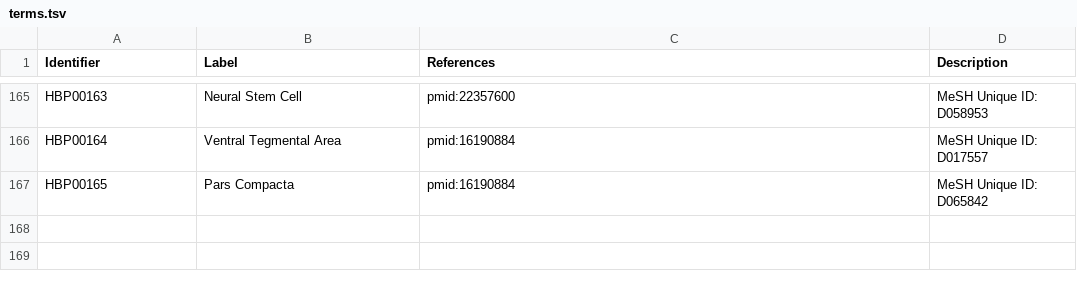
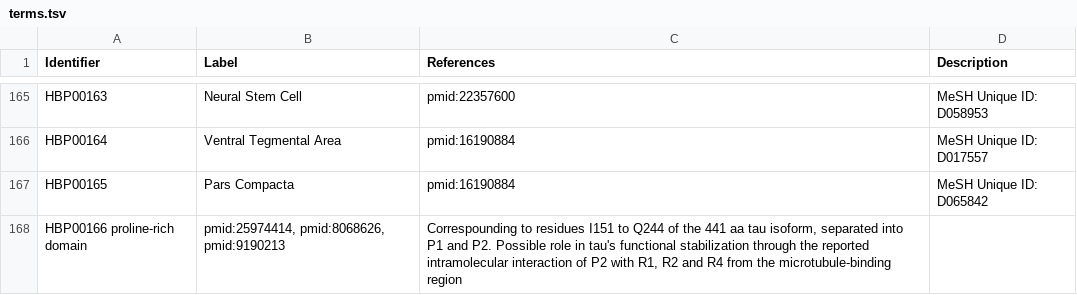
Before and after one commit to pharmacome/conso, a TSV file: terms.tsv, drawn as a sheet; only a part is shown, gaps mark what is left out.

Commit message:
Add HBP00166

```diff
--- a/terms.tsv
+++ b/terms.tsv
@@ -167 +167,2 @@ HBP00164	Ventral Tegmental Area	pmid:16190884	MeSH Unique ID: D017557
 HBP00165	Pars Compacta	pmid:16190884	MeSH Unique ID: D065842
+HBP00166  proline-rich domain	pmid:25974414, pmid:8068626, pmid:9190213	Correspounding to residues I151 to Q244 of the 441 aa tau isoform, separated into P1 and P2. Possible role in tau's functional stabilization through the reported intramolecular interaction of P2 with R1, R2 and R4 from the microtubule-binding region
```
